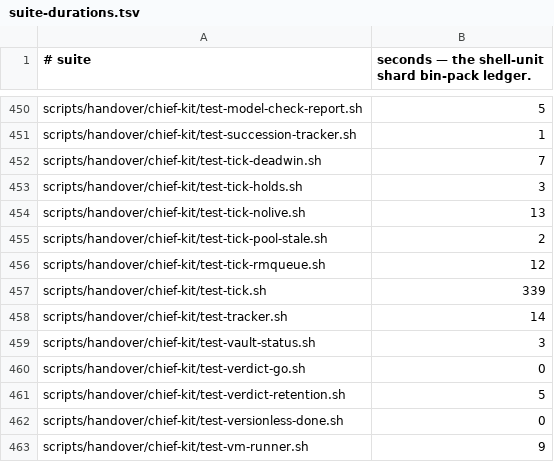
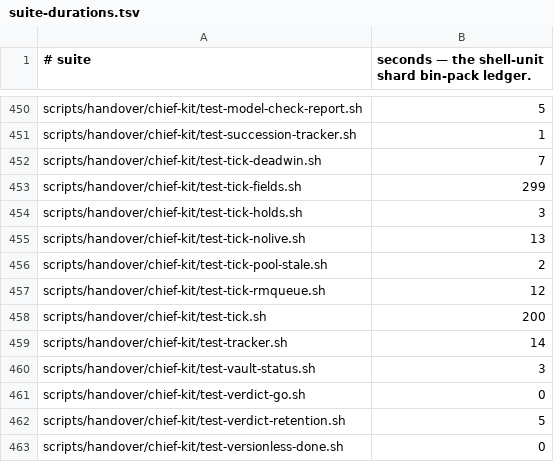
Before and after one commit to yotamleo-org/Himmel, a TSV file: scripts/ci/suite-durations.tsv, drawn as a sheet; only a part is shown, gaps mark what is left out; the shorter side is filled out with more unchanged rows.

```diff
--- a/scripts/ci/suite-durations.tsv
+++ b/scripts/ci/suite-durations.tsv
@@ -452,2 +452,3 @@ scripts/handover/chief-kit/test-succession-tracker.sh	1
 scripts/handover/chief-kit/test-tick-deadwin.sh	7
+scripts/handover/chief-kit/test-tick-fields.sh	299
 scripts/handover/chief-kit/test-tick-holds.sh	3
@@ -456,3 +457,3 @@ scripts/handover/chief-kit/test-tick-pool-stale.sh	2
 scripts/handover/chief-kit/test-tick-rmqueue.sh	12
-scripts/handover/chief-kit/test-tick.sh	339
+scripts/handover/chief-kit/test-tick.sh	200
 scripts/handover/chief-kit/test-tracker.sh	14
```
Also changed, not shown: scripts/ci/suite-tiers.tsv, 4 other files.
